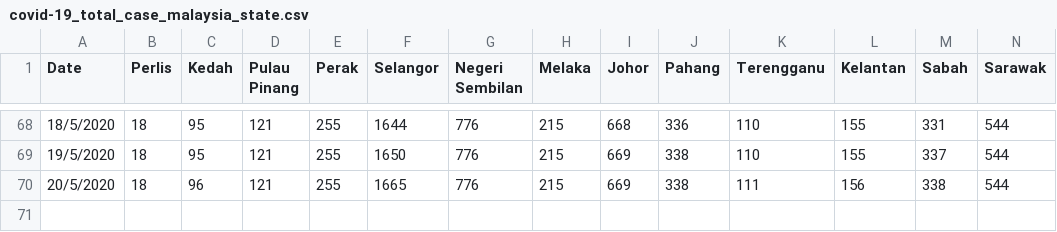
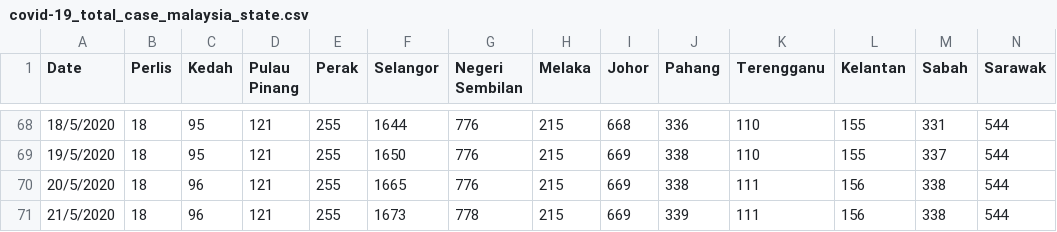
Before and after one commit to Muztrizen/covid-19-Malaysia, a CSV file: covid-19_total_case_malaysia_state.csv, drawn as a sheet; only a part is shown, gaps mark what is left out; rows hold the shown columns only; the diff names each change by its address in the sheet, - before the commit and + after, or states it on an @@ line.

Commit message:
Update covid-19_total_case_malaysia_state.csv

```diff
--- a/covid-19_total_case_malaysia_state.csv
+++ b/covid-19_total_case_malaysia_state.csv
+row 71: 21/5/2020 | 18 | 96 | 121 | 255 | 1673 | 778 | 215 | 669 | 339 | 111 | 156 | 338 | 544
```
